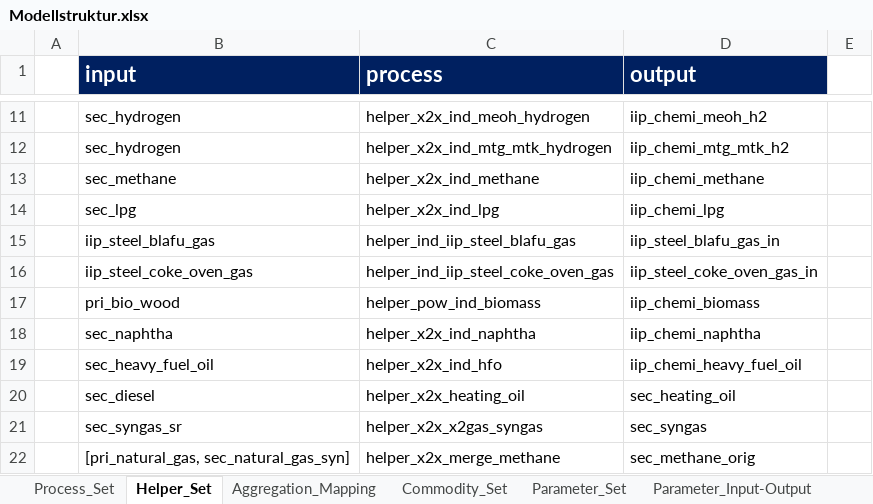
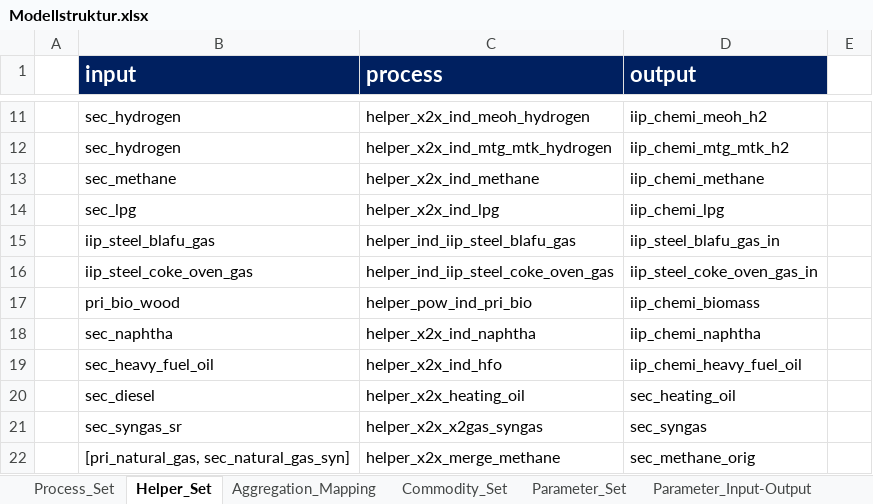
Before and after one commit to sedos-project/data_adapter_times, an Excel workbook: input_data/Modellstruktur.xlsx, sheet Helper_Set, drawn as a sheet; only a part is shown, gaps mark what is left out; values as stored, in another font and other column widths than the file's, no borders; the diff names each change by its address in the sheet, - before the commit and + after, or states it on an @@ line.

Commit message:
update commodity_list and process_list

```diff
--- a/input_data/Modellstruktur.xlsx (sheet Helper_Set)
+++ b/input_data/Modellstruktur.xlsx (sheet Helper_Set)
-C17 (process): helper_pow_ind_biomass
+C17 (process): helper_pow_ind_pri_bio
```
Also changed, not shown: sheet Process_Set, sheet Parameter_Set, hidden cells, charts or pictures, 1 other file.
